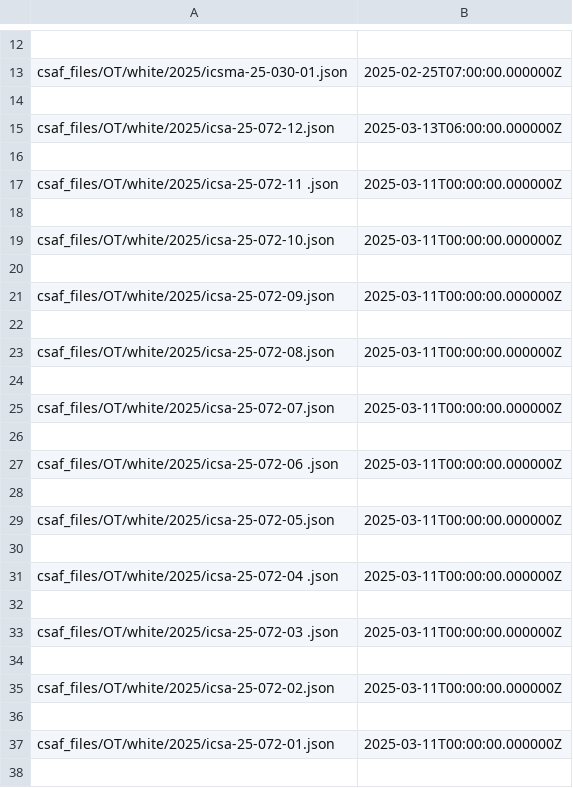
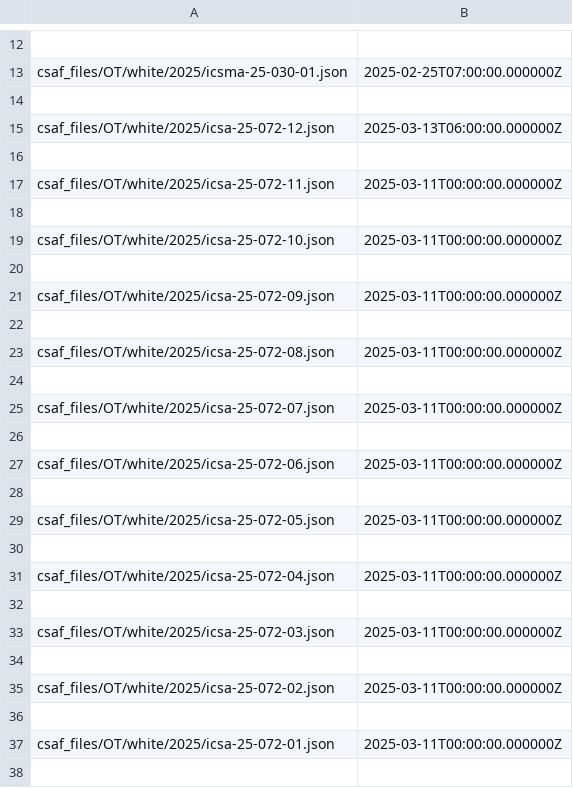
Before and after one commit to cisagov/CSAF, a CSV file: csaf_files/OT/white/changes.csv, drawn as a sheet; only a part is shown, gaps mark what is left out.

```diff
--- a/csaf_files/OT/white/changes.csv
+++ b/csaf_files/OT/white/changes.csv
@@ -16,3 +16,3 @@ csaf_files/OT/white/2025/icsa-25-072-12.json,2025-03-13T06:00:00.000000Z
 
-csaf_files/OT/white/2025/icsa-25-072-11 .json,2025-03-11T00:00:00.000000Z
+csaf_files/OT/white/2025/icsa-25-072-11.json,2025-03-11T00:00:00.000000Z
 
@@ -26,3 +26,3 @@ csaf_files/OT/white/2025/icsa-25-072-07.json,2025-03-11T00:00:00.000000Z
 
-csaf_files/OT/white/2025/icsa-25-072-06 .json,2025-03-11T00:00:00.000000Z
+csaf_files/OT/white/2025/icsa-25-072-06.json,2025-03-11T00:00:00.000000Z
 
@@ -30,5 +30,5 @@ csaf_files/OT/white/2025/icsa-25-072-05.json,2025-03-11T00:00:00.000000Z
 
-csaf_files/OT/white/2025/icsa-25-072-04 .json,2025-03-11T00:00:00.000000Z
+csaf_files/OT/white/2025/icsa-25-072-04.json,2025-03-11T00:00:00.000000Z
 
-csaf_files/OT/white/2025/icsa-25-072-03 .json,2025-03-11T00:00:00.000000Z
+csaf_files/OT/white/2025/icsa-25-072-03.json,2025-03-11T00:00:00.000000Z
 
```
Also changed, not shown: 22 other files.
